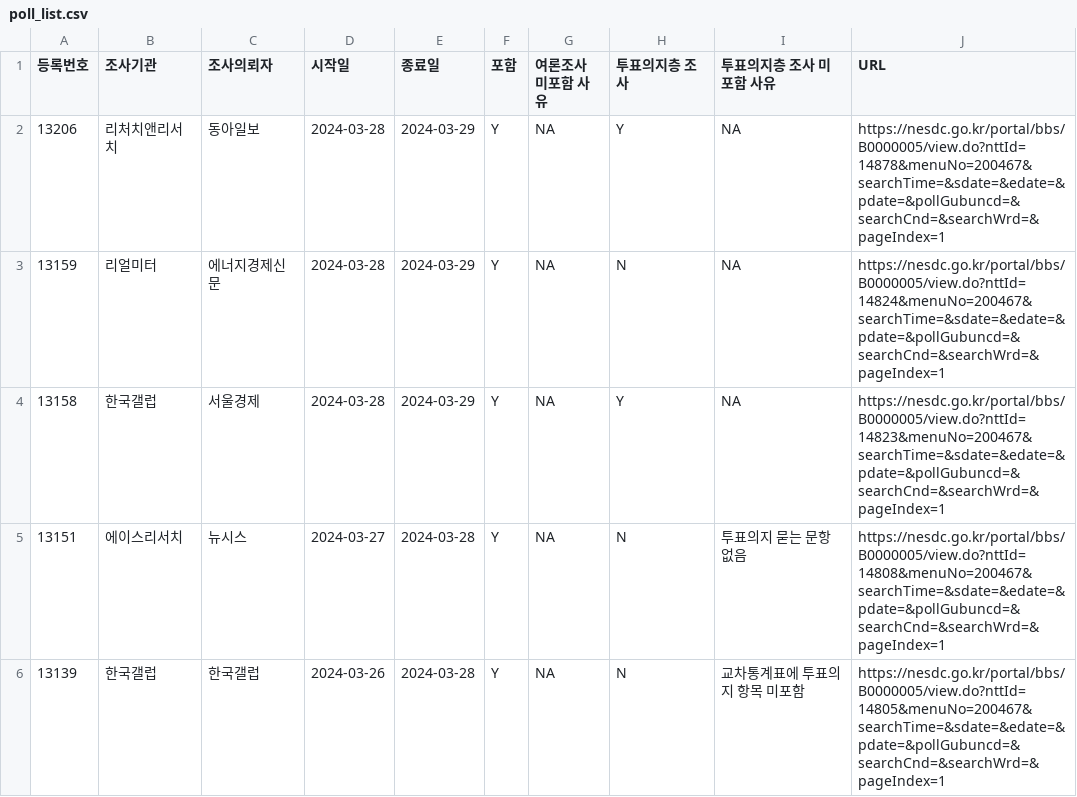
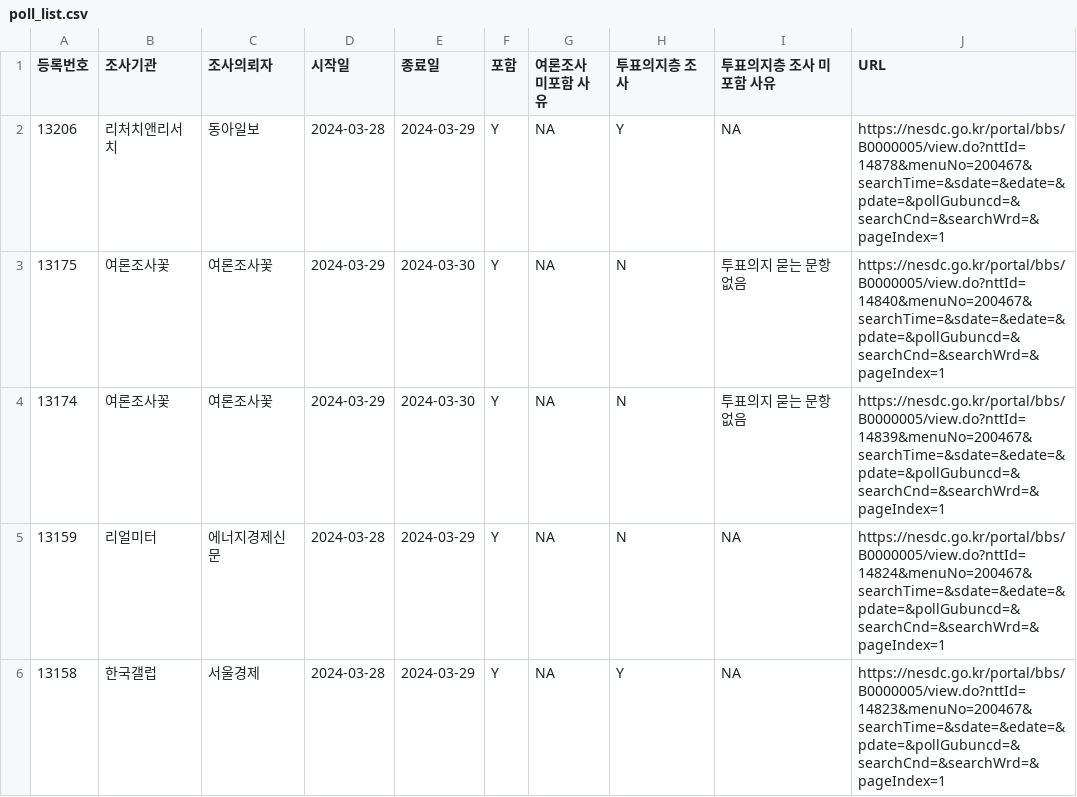
Before and after one commit to scholarsbookcase/naelection2024, a CSV file: poll_list.csv, drawn as a sheet; only a part is shown; the shorter side is filled out with more unchanged rows.

```diff
--- a/poll_list.csv
+++ b/poll_list.csv
@@ -2,2 +2,4 @@
 13206,"리처치앤리서치","동아일보",2024-03-28,2024-03-29,"Y",NA,"Y",NA,"https://nesdc.go.kr/portal/bbs/B0000005/view.do?nttId=14878&menuNo=200467&searchTime=&sdate=&edate=&pdate=&pollGubuncd=&searchCnd=&searchWrd=&pageIndex=1"
+13175,"여론조사꽃","여론조사꽃",2024-03-29,2024-03-30,"Y",NA,"N","투표의지 묻는 문항 없음","https://nesdc.go.kr/portal/bbs/B0000005/view.do?nttId=14840&menuNo=200467&searchTime=&sdate=&edate=&pdate=&pollGubuncd=&searchCnd=&searchWrd=&pageIndex=1"
+13174,"여론조사꽃","여론조사꽃",2024-03-29,2024-03-30,"Y",NA,"N","투표의지 묻는 문항 없음","https://nesdc.go.kr/portal/bbs/B0000005/view.do?nttId=14839&menuNo=200467&searchTime=&sdate=&edate=&pdate=&pollGubuncd=&searchCnd=&searchWrd=&pageIndex=1"
 13159,"리얼미터","에너지경제신문",2024-03-28,2024-03-29,"Y",NA,"N",NA,"https://nesdc.go.kr/portal/bbs/B0000005/view.do?nttId=14824&menuNo=200467&searchTime=&sdate=&edate=&pdate=&pollGubuncd=&searchCnd=&searchWrd=&pageIndex=1"
```
Also changed, not shown: IncludedPollsByDate/all_PR_2024-03-30_D14.csv, IncludedPollsByDate/all_PR_2024-03-31_D14.csv, 6 other files.
